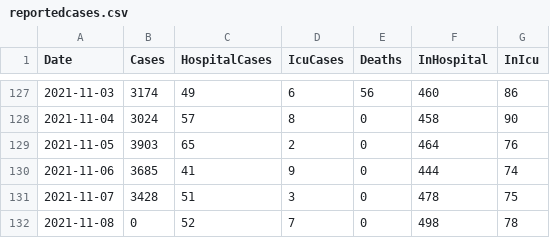
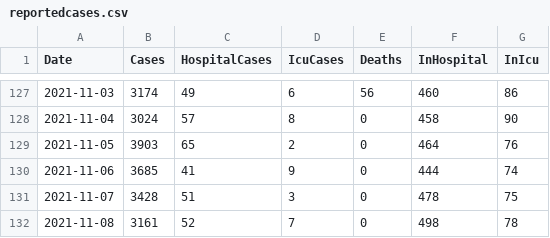
Before and after one commit to derekocallaghan/covid19data, a CSV file: notebooks/data/reportedcases.csv, drawn as a sheet; only a part is shown, gaps mark what is left out.

```diff
--- a/notebooks/data/reportedcases.csv
+++ b/notebooks/data/reportedcases.csv
@@ -131,2 +131,2 @@ Date,Cases,HospitalCases,IcuCases,Deaths,InHospital,InIcu
 2021-11-07,3428,51,3,0,478,75
-2021-11-08,0,52,7,0,498,78
+2021-11-08,3161,52,7,0,498,78
```
Also changed, not shown: notebooks/data/CovidStatisticsProfileHPSCIrelandOpenData.csv, 2 other files.
